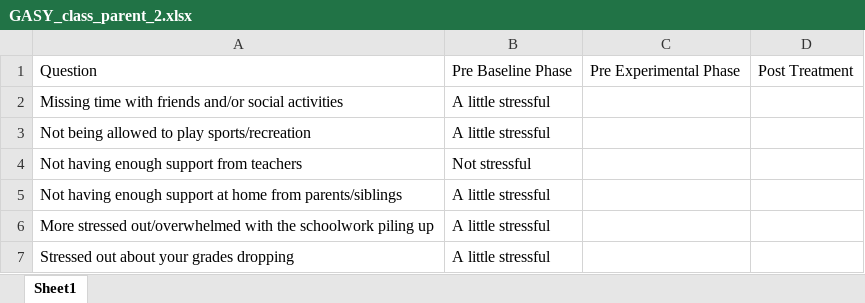
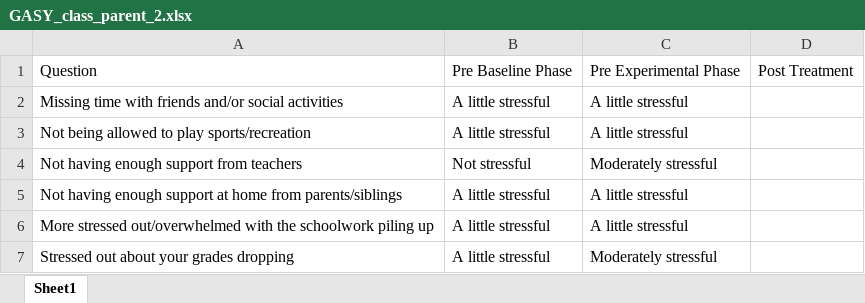
Before and after one commit to Jim-Wright90/participant_2_data, an Excel workbook: data/GASY_class_parent_2.xlsx, sheet Sheet1, drawn as a sheet; values as stored, in another font and other column widths than the file's, no borders; the diff names each change by its address in the sheet, - before the commit and + after, or states it on an @@ line.

```diff
--- a/data/GASY_class_parent_2.xlsx (sheet Sheet1)
+++ b/data/GASY_class_parent_2.xlsx (sheet Sheet1)
-C2:C3: (empty)
+C2:C3: A little stressful
-C4: (empty)
+C4: Moderately stressful
-C5:C6: (empty)
+C5:C6: A little stressful
-C7: (empty)
+C7: Moderately stressful
```
Also changed, not shown: data/GASY_brief_parent.xlsx, data/GASY_brief_self.xlsx, 3 other files.
